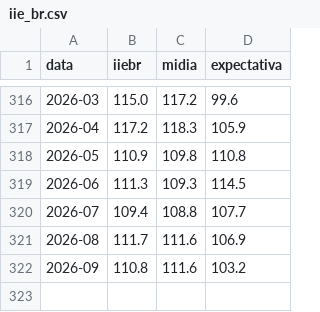
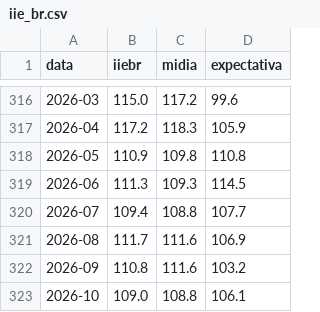
Before and after one commit to alexandrepsaldanha/monitor-incerteza-economica, a CSV file: data/iie_br.csv, drawn as a sheet; only a part is shown, gaps mark what is left out.

```diff
--- a/data/iie_br.csv
+++ b/data/iie_br.csv
@@ -322 +322,2 @@ data,iiebr,midia,expectativa
 2026-09,110.8,111.6,103.2
+2026-10,109.0,108.8,106.1
```
Also changed, not shown: output/tabelas/contribuicoes.csv, 4 other files.
